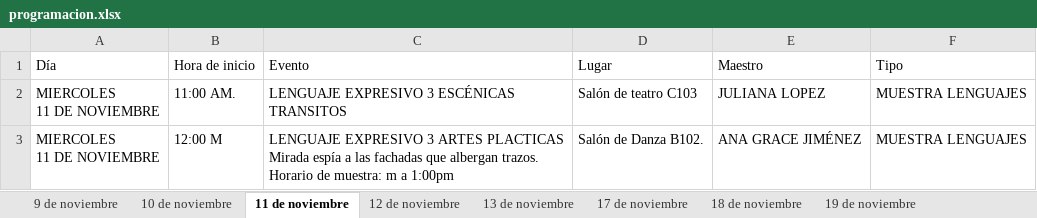
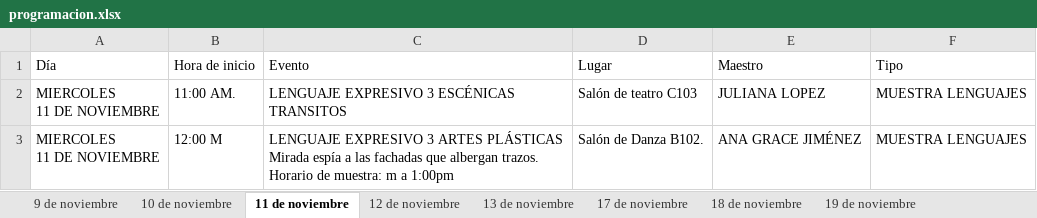
Before and after one commit to raywelt/agenda-leat, an Excel workbook: programacion.xlsx, sheet 11 de noviembre, drawn as a sheet; values as stored, in another font and other column widths than the file's, no borders; ↵ is a line break in a cell; the diff names each change by its address in the sheet, - before the commit and + after, or states it on an @@ line.

```diff
--- a/programacion.xlsx (sheet 11 de noviembre)
+++ b/programacion.xlsx (sheet 11 de noviembre)
-C3 (Evento): …3 ARTES PLACTICAS ↵ Mirada espía…
+C3 (Evento): …3 ARTES PLÁSTICAS ↵ Mirada espía…
```
Also changed, not shown: sheet 24 de noviembre, sheet 20 de noviembre.
